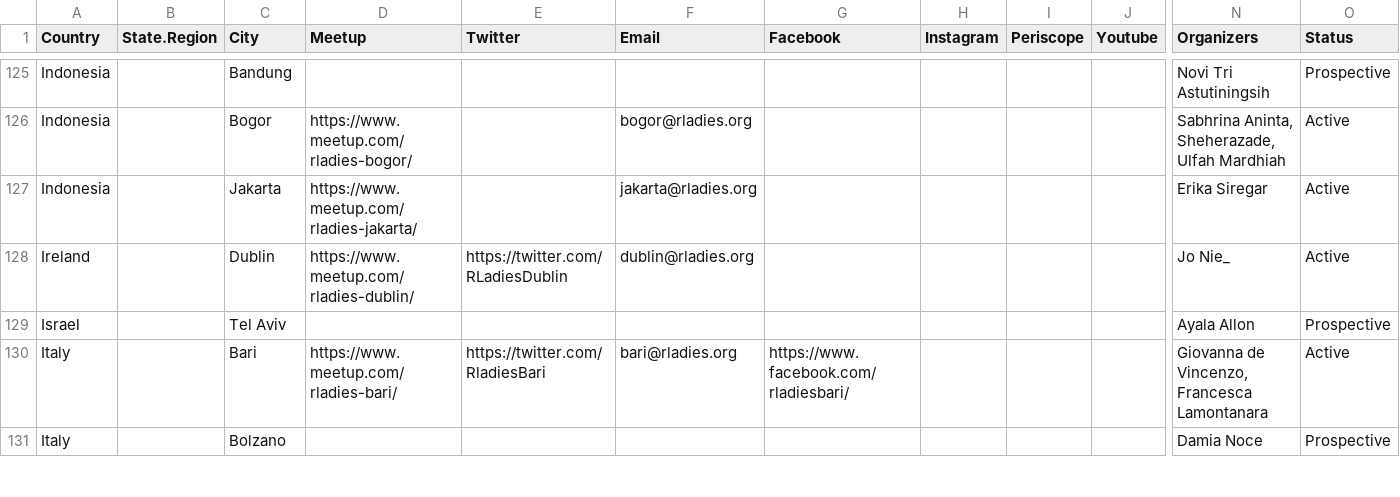
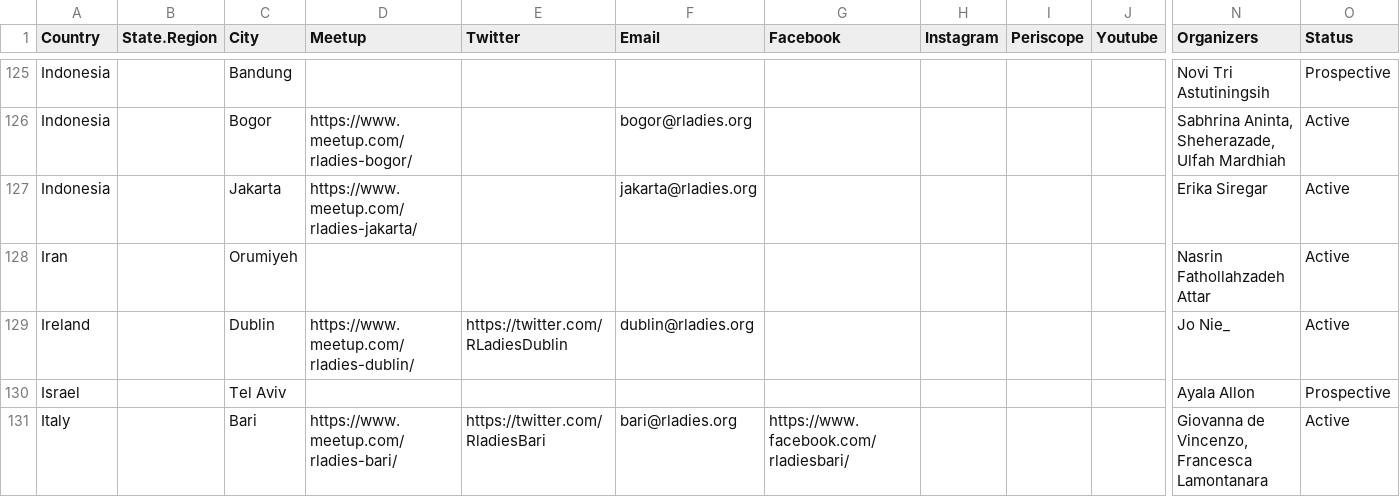
Before and after one commit to rladies/starter-kit, a CSV file: Current-Chapters.csv, drawn as a sheet; only a part is shown, gaps mark what is left out; the shorter side is filled out with more unchanged rows; rows hold the shown columns only; the diff names each change by its address in the sheet, - before the commit and + after, or states it on an @@ line.

Commit message:
Update Current-Chapters.csv
Activated Orumiyeh, IR

```diff
--- a/Current-Chapters.csv
+++ b/Current-Chapters.csv
+row 128: Iran |  | Orumiyeh |  |  |  |  |  |  |  | Nasrin Fathollahzadeh Attar | Active
```
